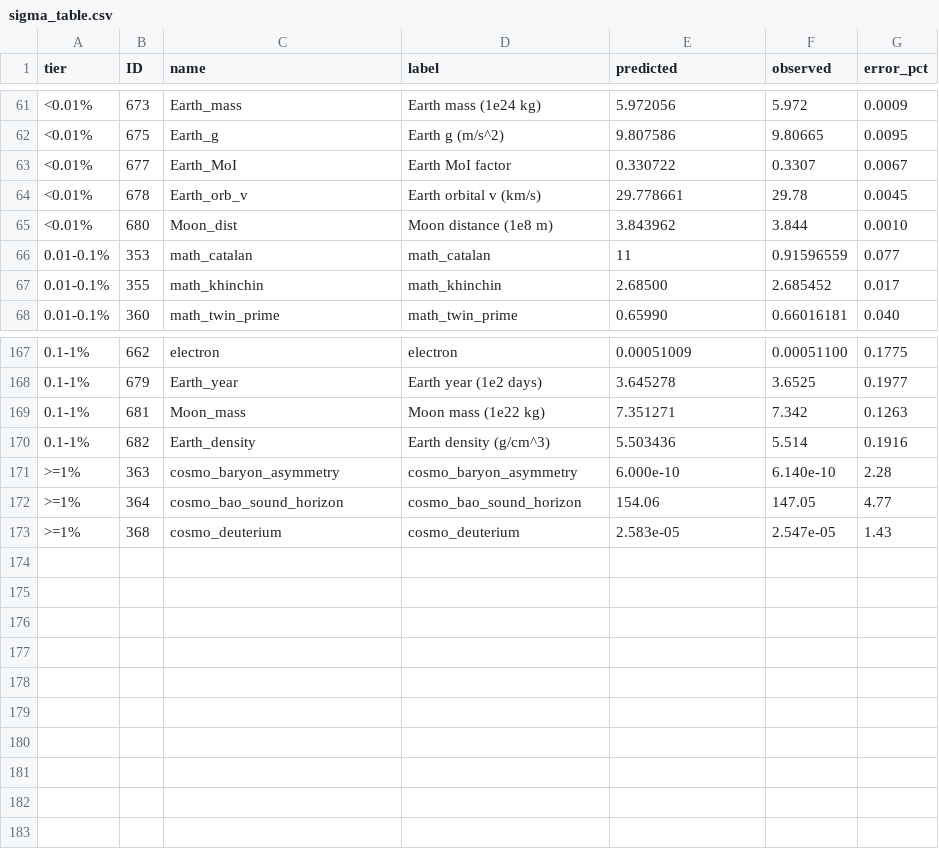
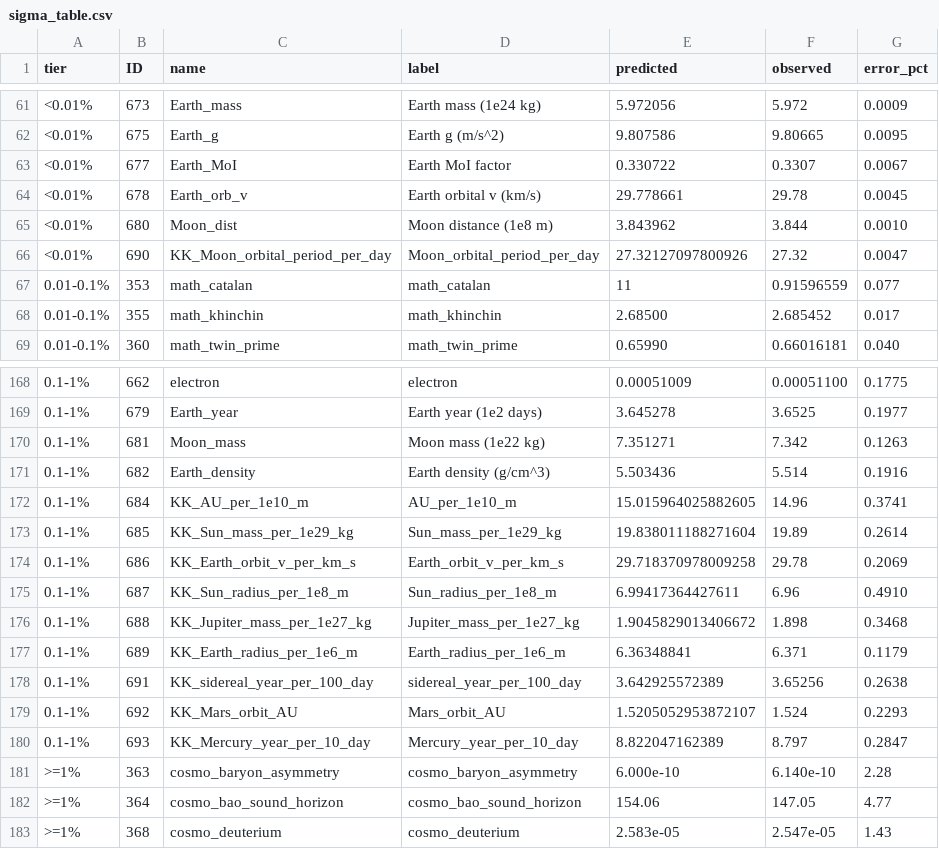
Before and after one commit to Daniel8Murphy0007/Star-Magic, a CSV file: sigma_table.csv, drawn as a sheet; only a part is shown, gaps mark what is left out; the diff names each change by its address in the sheet, - before the commit and + after, or states it on an @@ line.

```diff
--- a/sigma_table.csv
+++ b/sigma_table.csv
+row 66: <0.01% | 690 | KK_Moon_orbital_period_per_day | Moon_orbital_period_per_day | 27.32127097800926 | 27.32 | 0.0047
+row 172: 0.1-1% | 684 | KK_AU_per_1e10_m | AU_per_1e10_m | 15.015964025882605 | 14.96 | 0.3741
+row 173: 0.1-1% | 685 | KK_Sun_mass_per_1e29_kg | Sun_mass_per_1e29_kg | 19.838011188271604 | 19.89 | 0.2614
+row 174: 0.1-1% | 686 | KK_Earth_orbit_v_per_km_s | Earth_orbit_v_per_km_s | 29.718370978009258 | 29.78 | 0.2069
+row 175: 0.1-1% | 687 | KK_Sun_radius_per_1e8_m | Sun_radius_per_1e8_m | 6.99417364427611 | 6.96 | 0.4910
+row 176: 0.1-1% | 688 | KK_Jupiter_mass_per_1e27_kg | Jupiter_mass_per_1e27_kg | 1.9045829013406672 | 1.898 | 0.3468
+row 177: 0.1-1% | 689 | KK_Earth_radius_per_1e6_m | Earth_radius_per_1e6_m | 6.36348841 | 6.371 | 0.1179
+row 178: 0.1-1% | 691 | KK_sidereal_year_per_100_day | sidereal_year_per_100_day | 3.642925572389 | 3.65256 | 0.2638
+row 179: 0.1-1% | 692 | KK_Mars_orbit_AU | Mars_orbit_AU | 1.5205052953872107 | 1.524 | 0.2293
+row 180: 0.1-1% | 693 | KK_Mercury_year_per_10_day | Mercury_year_per_10_day | 8.822047162389 | 8.797 | 0.2847
```
Also changed, not shown: bridge_map.csv, master_closures.csv, 15 other files.
